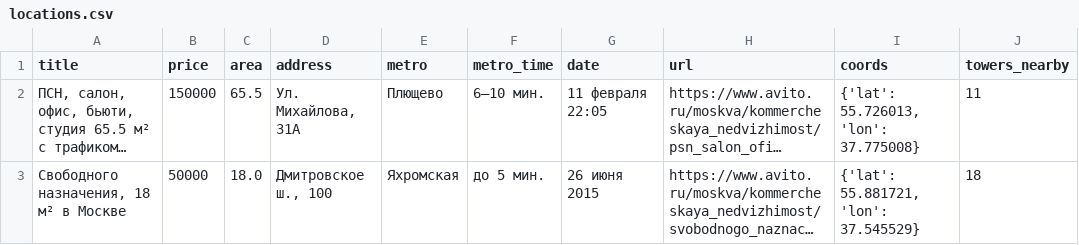
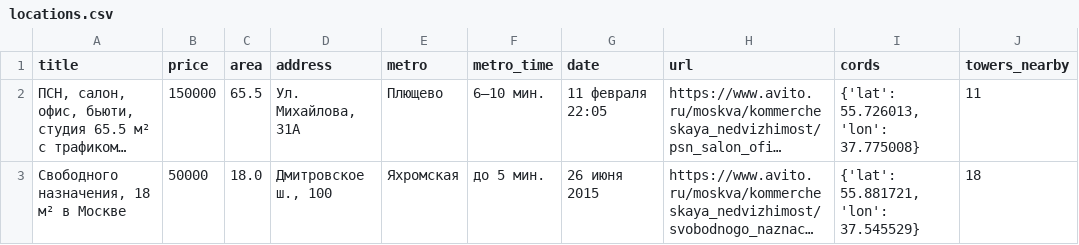
Before and after one commit to Unchell57/CoffeePlusPlus, a CSV file: output/locations.csv, drawn as a sheet; only a part is shown; long unchanged cells end in …; the diff names each change by its address in the sheet, - before the commit and + after, or states it on an @@ line.

Commit message:
Add files via upload

```diff
--- a/output/locations.csv
+++ b/output/locations.csv
-I1: coords
+I1: cords
```
